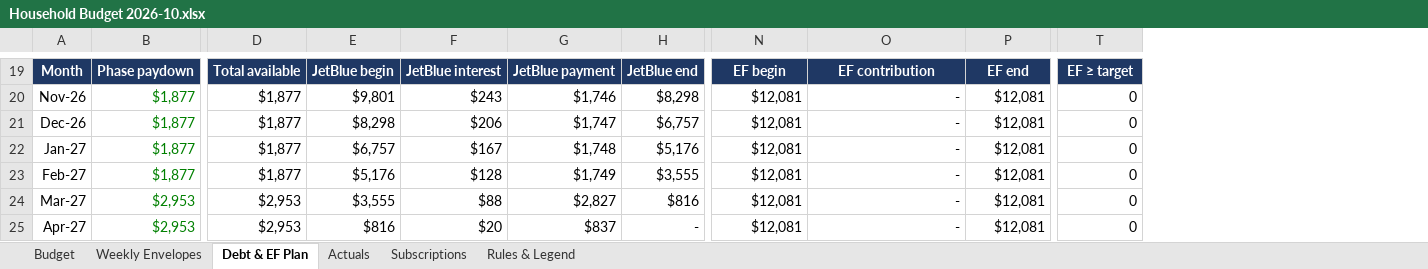
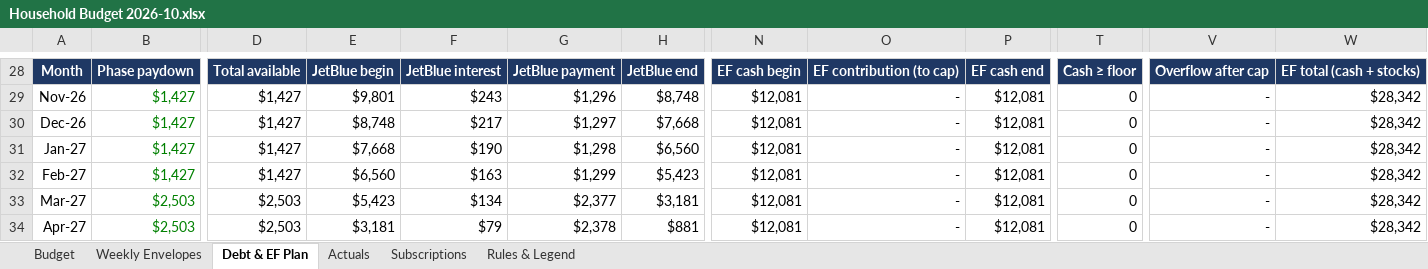
Before and after one commit to diogocamacho/pandora, an Excel workbook: Dashboards/Areas/💰 Finance/Household Budget 2026-10.xlsx, sheet Debt & EF Plan, drawn as a sheet; only a part is shown, gaps mark what is left out; values as stored, in another font and other column widths than the file's, no borders; removed rows and columns are numbered as before the commit, all else as after; the diff covers the shown part only; the diff names each change by its address in the sheet, - before the commit and + after, or states it on an @@ line.

```diff
--- a/Dashboards/Areas/💰 Finance/Household Budget 2026-10.xlsx (sheet Debt & EF Plan)
+++ b/Dashboards/Areas/💰 Finance/Household Budget 2026-10.xlsx (sheet Debt & EF Plan)
-column D, rows 19-25: Total available | $1,877 | $1,877 | $1,877 | $1,877 | $2,953 | $2,953
+column D, rows 28-34: Total available | $1,427 | $1,427 | $1,427 | $1,427 | $2,503 | $2,503
+column V, rows 28-34: Overflow after cap | - | - | - | - | - | -
+column W, rows 28-34: EF total (cash + stocks) | $28,342 | $28,342 | $28,342 | $28,342 | $28,342 | $28,342
-N28: EF begin
+N28: EF cash begin
-O28: EF contribution
+O28: EF contribution (to cap)
-P28: EF end
+P28: EF cash end
-T28: EF ≥ target
+T28: Cash ≥ floor
-B29:B32: $1,877
+B29:B32: $1,427
-G29: $1,746
+G29: $1,296
-H29: $8,298
+H29: $8,748
-E30: $8,298
+E30: $8,748
-F30: $206
+F30: $217
-G30: $1,747
+G30: $1,297
-H30: $6,757
+H30: $7,668
-E31: $6,757
+E31: $7,668
-F31: $167
+F31: $190
-G31: $1,748
+G31: $1,298
-H31: $5,176
+H31: $6,560
-E32: $5,176
+E32: $6,560
-F32: $128
+F32: $163
-G32: $1,749
+G32: $1,299
-H32: $3,555
+H32: $5,423
-B33:B34: $2,953
+B33:B34: $2,503
-E33: $3,555
+E33: $5,423
-F33: $88
+F33: $134
-G33: $2,827
+G33: $2,377
-H33: $816
+H33: $3,181
-E34: $816
+E34: $3,181
-F34: $20
+F34: $79
-G34: $837
+G34: $2,378
-H34: -
+H34: $881
```
Also changed, not shown: 40 added rows, 3 removed rows and 97 edited cells elsewhere in this sheet, sheet Budget, sheet Rules & Legend, formulas that keep their value.
